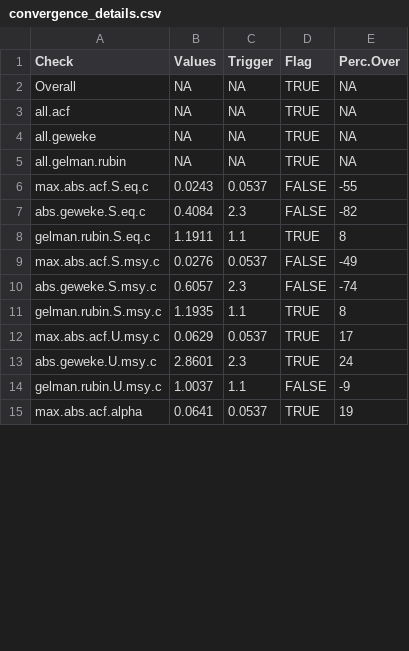
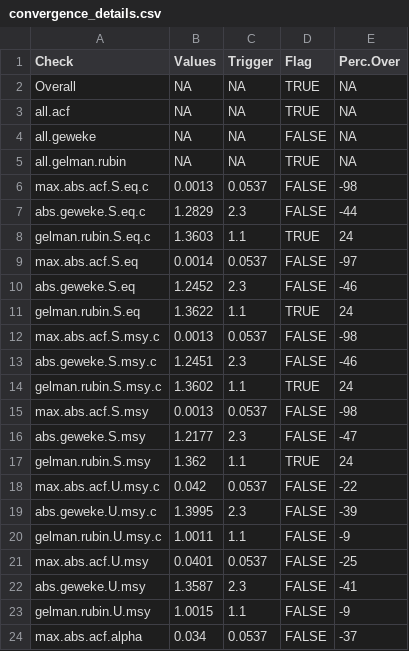
Before and after one commit to commfish/Chilkat_Sockeye, a CSV file: 2023_analysis/output/R2Jags/convergence_details.csv, drawn as a sheet; only a part is shown; the diff covers the shown part only.

Commit message:
update figures to match output

```diff
--- a/2023_analysis/output/R2Jags/convergence_details.csv
+++ b/2023_analysis/output/R2Jags/convergence_details.csv
@@ -3,13 +3,22 @@
 "all.acf",NA,NA,TRUE,NA
-"all.geweke",NA,NA,TRUE,NA
+"all.geweke",NA,NA,FALSE,NA
 "all.gelman.rubin",NA,NA,TRUE,NA
-"max.abs.acf.S.eq.c",0.0243,0.0537,FALSE,-55
-"abs.geweke.S.eq.c",0.4084,2.3,FALSE,-82
-"gelman.rubin.S.eq.c",1.1911,1.1,TRUE,8
-"max.abs.acf.S.msy.c",0.0276,0.0537,FALSE,-49
-"abs.geweke.S.msy.c",0.6057,2.3,FALSE,-74
-"gelman.rubin.S.msy.c",1.1935,1.1,TRUE,8
-"max.abs.acf.U.msy.c",0.0629,0.0537,TRUE,17
-"abs.geweke.U.msy.c",2.8601,2.3,TRUE,24
-"gelman.rubin.U.msy.c",1.0037,1.1,FALSE,-9
-"max.abs.acf.alpha",0.0641,0.0537,TRUE,19
+"max.abs.acf.S.eq.c",0.0013,0.0537,FALSE,-98
+"abs.geweke.S.eq.c",1.2829,2.3,FALSE,-44
+"gelman.rubin.S.eq.c",1.3603,1.1,TRUE,24
+"max.abs.acf.S.eq",0.0014,0.0537,FALSE,-97
+"abs.geweke.S.eq",1.2452,2.3,FALSE,-46
+"gelman.rubin.S.eq",1.3622,1.1,TRUE,24
+"max.abs.acf.S.msy.c",0.0013,0.0537,FALSE,-98
+"abs.geweke.S.msy.c",1.2451,2.3,FALSE,-46
+"gelman.rubin.S.msy.c",1.3602,1.1,TRUE,24
+"max.abs.acf.S.msy",0.0013,0.0537,FALSE,-98
+"abs.geweke.S.msy",1.2177,2.3,FALSE,-47
+"gelman.rubin.S.msy",1.362,1.1,TRUE,24
+"max.abs.acf.U.msy.c",0.042,0.0537,FALSE,-22
+"abs.geweke.U.msy.c",1.3995,2.3,FALSE,-39
+"gelman.rubin.U.msy.c",1.0011,1.1,FALSE,-9
+"max.abs.acf.U.msy",0.0401,0.0537,FALSE,-25
+"abs.geweke.U.msy",1.3587,2.3,FALSE,-41
+"gelman.rubin.U.msy",1.0015,1.1,FALSE,-9
+"max.abs.acf.alpha",0.034,0.0537,FALSE,-37
```
Also changed, not shown: 66 edited cells elsewhere in this file, 2023_analysis/data/chilkat_sockeye.csv, 2023_analysis/output/R2Jags/coda.csv, 25 other files.
